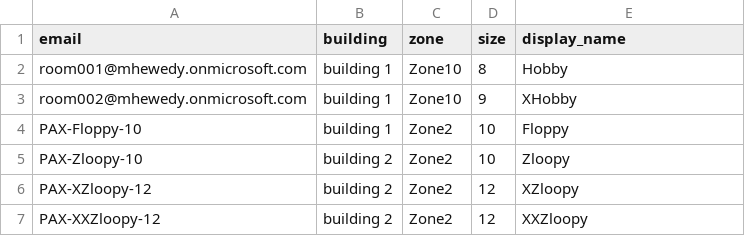
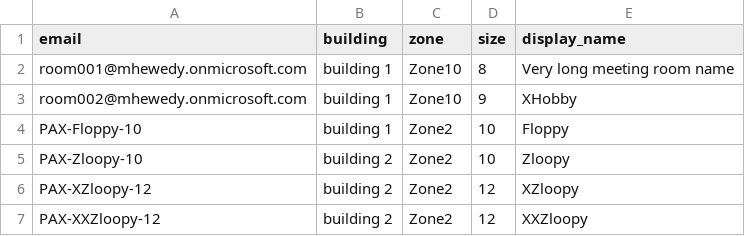
Before and after one commit to mhewedy/mego, a CSV file: mego-api/rooms.csv, drawn as a sheet.

```diff
--- a/mego-api/rooms.csv
+++ b/mego-api/rooms.csv
@@ -1,3 +1,3 @@
 email                          ,building  ,zone  ,size,display_name
-room001@mhewedy.onmicrosoft.com,building 1,Zone10,8   ,Hobby
+room001@mhewedy.onmicrosoft.com,building 1,Zone10,8   ,Very long meeting room name
 room002@mhewedy.onmicrosoft.com,building 1,Zone10,9   ,XHobby
```
Also changed, not shown: 3 other files.
